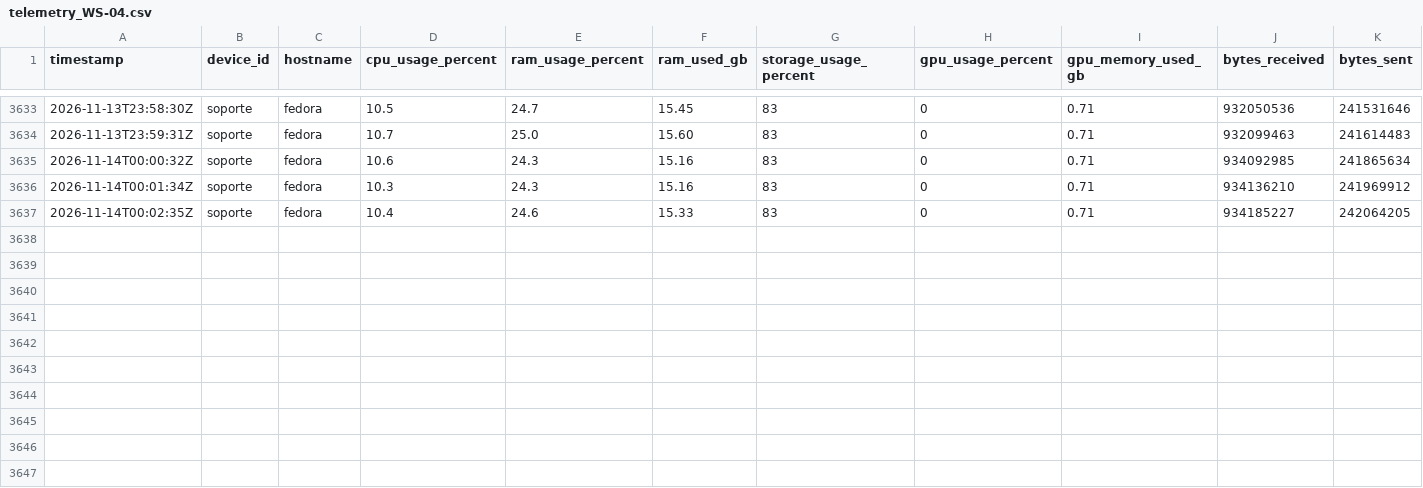
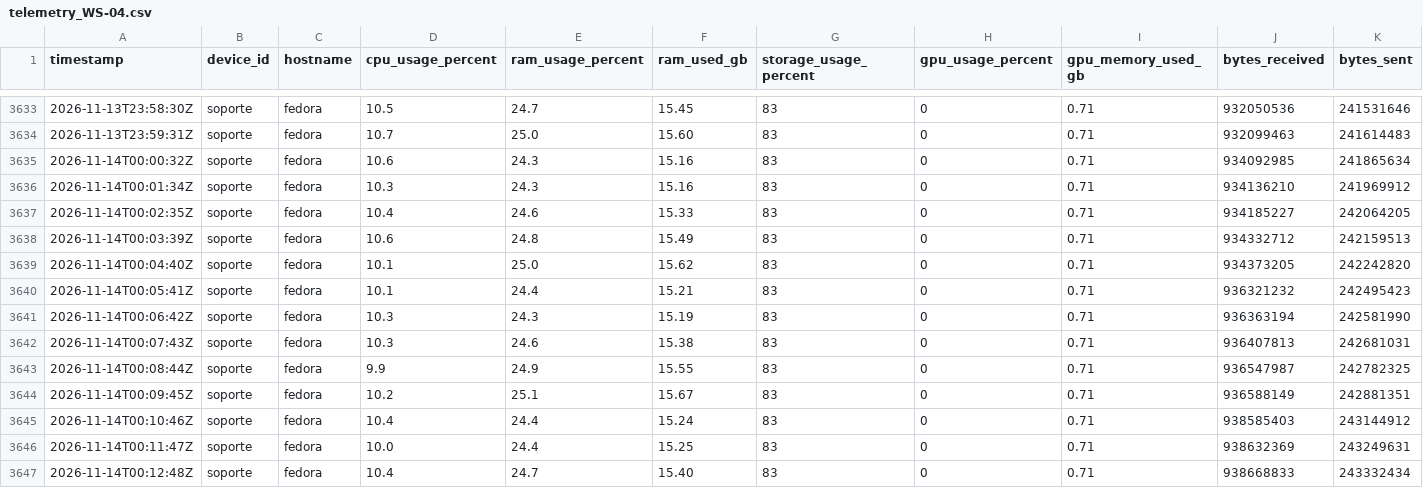
Before and after one commit to SavIA-Lab/savia-traffic, a CSV file: dashboard/data/telemetry_WS-04.csv, drawn as a sheet; only a part is shown, gaps mark what is left out; rows hold the shown columns only; the diff names each change by its address in the sheet, - before the commit and + after, or states it on an @@ line.

Commit message:
data: workstation04 telemetry 2026-11-14T00:12:49Z

```diff
--- a/dashboard/data/telemetry_WS-04.csv
+++ b/dashboard/data/telemetry_WS-04.csv
+row 3638: 2026-11-14T00:03:39Z | soporte | fedora | 10.6 | 24.8 | 15.49 | 83 | 0 | 0.71 | 934332712 | 242159513
+row 3639: 2026-11-14T00:04:40Z | soporte | fedora | 10.1 | 25.0 | 15.62 | 83 | 0 | 0.71 | 934373205 | 242242820
+row 3640: 2026-11-14T00:05:41Z | soporte | fedora | 10.1 | 24.4 | 15.21 | 83 | 0 | 0.71 | 936321232 | 242495423
+row 3641: 2026-11-14T00:06:42Z | soporte | fedora | 10.3 | 24.3 | 15.19 | 83 | 0 | 0.71 | 936363194 | 242581990
+row 3642: 2026-11-14T00:07:43Z | soporte | fedora | 10.3 | 24.6 | 15.38 | 83 | 0 | 0.71 | 936407813 | 242681031
+row 3643: 2026-11-14T00:08:44Z | soporte | fedora | 9.9 | 24.9 | 15.55 | 83 | 0 | 0.71 | 936547987 | 242782325
+row 3644: 2026-11-14T00:09:45Z | soporte | fedora | 10.2 | 25.1 | 15.67 | 83 | 0 | 0.71 | 936588149 | 242881351
+row 3645: 2026-11-14T00:10:46Z | soporte | fedora | 10.4 | 24.4 | 15.24 | 83 | 0 | 0.71 | 938585403 | 243144912
+row 3646: 2026-11-14T00:11:47Z | soporte | fedora | 10.0 | 24.4 | 15.25 | 83 | 0 | 0.71 | 938632369 | 243249631
+row 3647: 2026-11-14T00:12:48Z | soporte | fedora | 10.4 | 24.7 | 15.40 | 83 | 0 | 0.71 | 938668833 | 243332434
```
